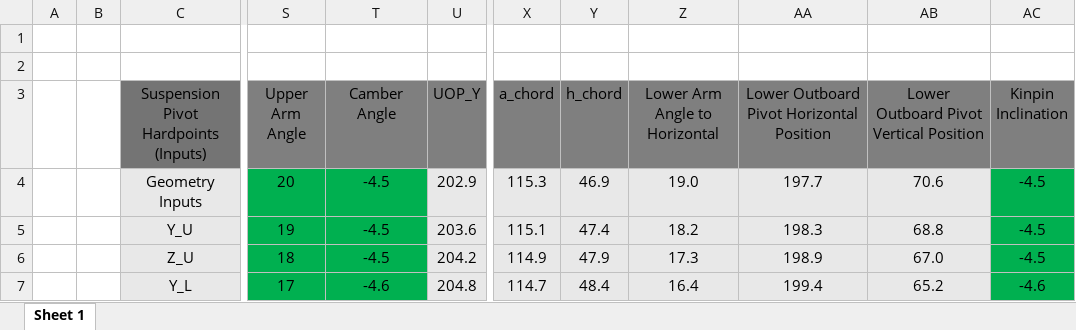
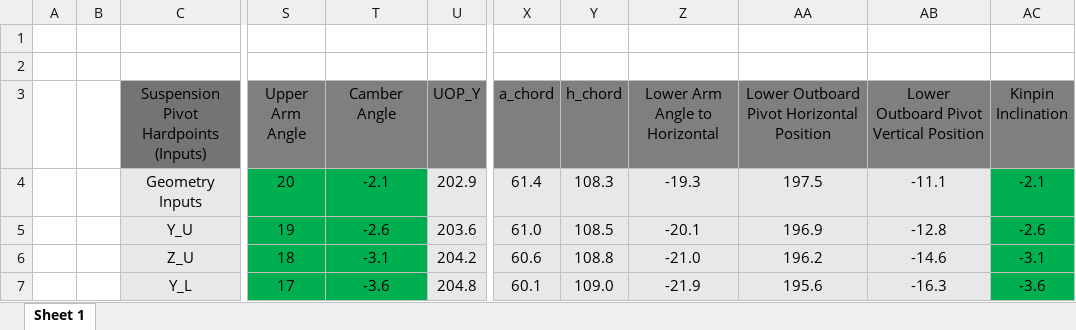
Before and after one commit to TasleemBhatti/GOGO_KART_FSAE, an Excel workbook: Shareef/Suspension Tools/3D_Suspension_Analyzer/3D_Suspension_Analyzer_V2 - Test.xlsx, sheet Sheet 1, drawn as a sheet; only a part is shown, gaps mark what is left out; values as stored, in another font and other column widths than the file's, no borders; charts and pictures not drawn; the diff covers the shown part only; the diff names each change by its address in the sheet, - before the commit and + after, or states it on an @@ line.

```diff
--- a/Shareef/Suspension Tools/3D_Suspension_Analyzer/3D_Suspension_Analyzer_V2 - Test.xlsx (sheet Sheet 1)
+++ b/Shareef/Suspension Tools/3D_Suspension_Analyzer/3D_Suspension_Analyzer_V2 - Test.xlsx (sheet Sheet 1)
-T4 (Camber Angle): -4.5
+T4 (Camber Angle): -2.1
-X4 (a_chord): 115.3
+X4 (a_chord): 61.4
-Y4 (h_chord): 46.9
+Y4 (h_chord): 108.3
-Z4 (Lower Arm Angle to Horizontal): 19.0
+Z4 (Lower Arm Angle to Horizontal): -19.3
-AA4: 197.7
+AA4: 197.5
-AB4: 70.6
+AB4: -11.1
-AC4 (Kinpin Inclination): -4.5
+AC4 (Kinpin Inclination): -2.1
-T5 (Camber Angle): -4.5
+T5 (Camber Angle): -2.6
-X5 (a_chord): 115.1
+X5 (a_chord): 61.0
-Y5 (h_chord): 47.4
+Y5 (h_chord): 108.5
-Z5 (Lower Arm Angle to Horizontal): 18.2
+Z5 (Lower Arm Angle to Horizontal): -20.1
-AA5: 198.3
+AA5: 196.9
-AB5: 68.8
+AB5: -12.8
-AC5 (Kinpin Inclination): -4.5
+AC5 (Kinpin Inclination): -2.6
-T6 (Camber Angle): -4.5
+T6 (Camber Angle): -3.1
-X6 (a_chord): 114.9
+X6 (a_chord): 60.6
-Y6 (h_chord): 47.9
+Y6 (h_chord): 108.8
-Z6 (Lower Arm Angle to Horizontal): 17.3
+Z6 (Lower Arm Angle to Horizontal): -21.0
-AA6: 198.9
+AA6: 196.2
-AB6: 67.0
+AB6: -14.6
-AC6 (Kinpin Inclination): -4.5
+AC6 (Kinpin Inclination): -3.1
-T7 (Camber Angle): -4.6
+T7 (Camber Angle): -3.6
-X7 (a_chord): 114.7
+X7 (a_chord): 60.1
-Y7 (h_chord): 48.4
+Y7 (h_chord): 109.0
-Z7 (Lower Arm Angle to Horizontal): 16.4
+Z7 (Lower Arm Angle to Horizontal): -21.9
-AA7: 199.4
+AA7: 195.6
-AB7: 65.2
+AB7: -16.3
-AC7 (Kinpin Inclination): -4.6
+AC7 (Kinpin Inclination): -3.6
```
Also changed, not shown: 2 added rows, 2 removed rows and 258 edited cells elsewhere in this sheet, charts or pictures, Shareef/Suspension Tools/3D_Suspension_Analyzer/3D_Suspension_Analyzer_V2.xlsx, 33 other files.
